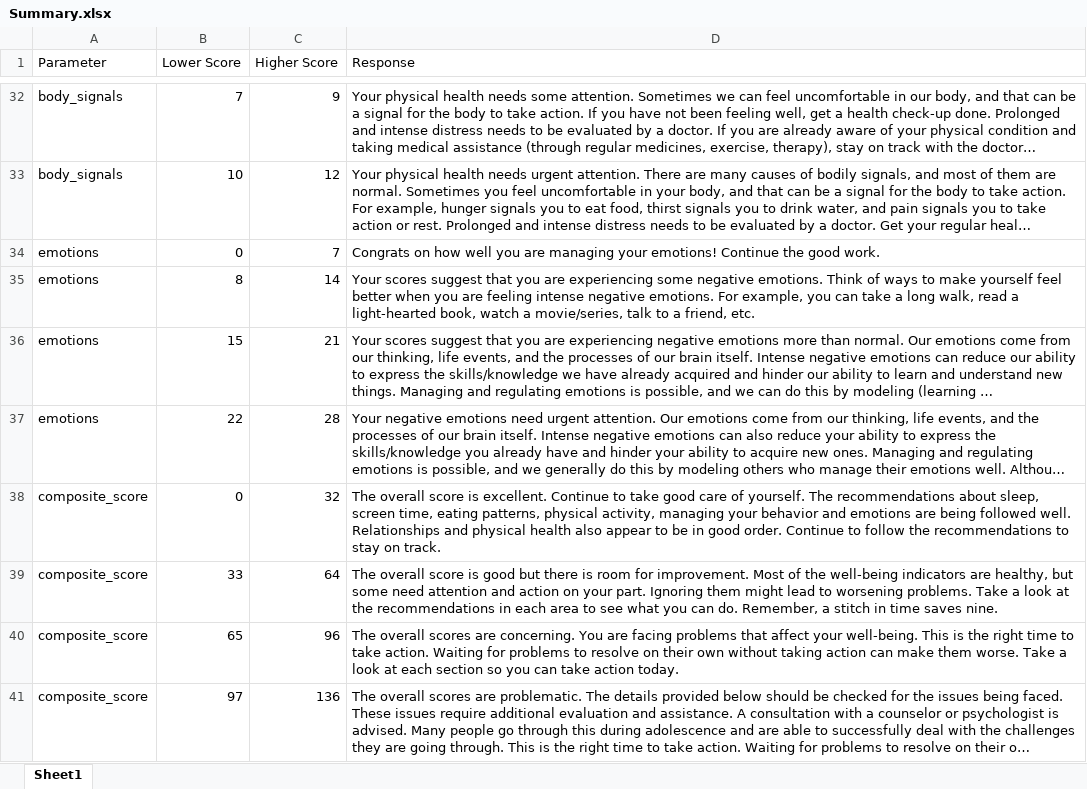
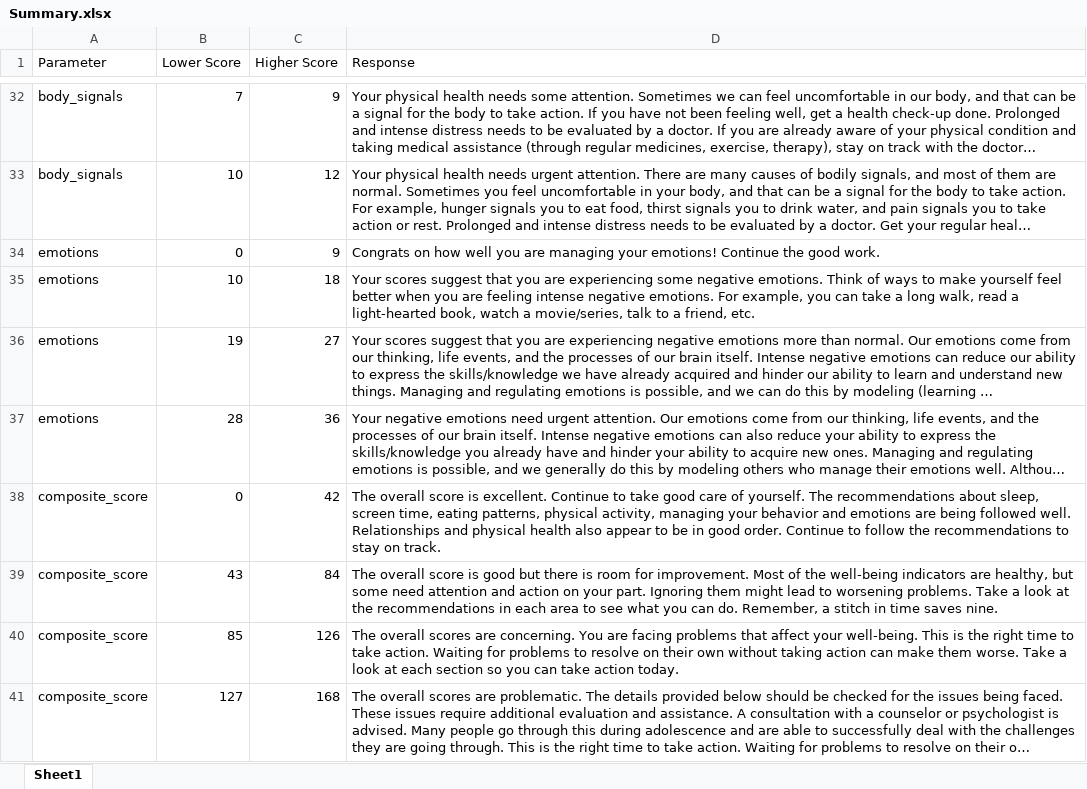
Before and after one commit to saxenankit123/ReportsAutomation, an Excel workbook: Summary.xlsx, sheet Sheet1, drawn as a sheet; only a part is shown, gaps mark what is left out; long unchanged cells end in …; values as stored, in another font and other column widths than the file's, no borders; the diff covers the shown part only; the diff names each change by its address in the sheet, - before the commit and + after, or states it on an @@ line.

```diff
--- a/Summary.xlsx (sheet Sheet1)
+++ b/Summary.xlsx (sheet Sheet1)
-C34 (Higher Score): 7
+C34 (Higher Score): 9
-B35 (Lower Score): 8
+B35 (Lower Score): 10
-C35 (Higher Score): 14
+C35 (Higher Score): 18
-B36 (Lower Score): 15
+B36 (Lower Score): 19
-C36 (Higher Score): 21
+C36 (Higher Score): 27
-B37 (Lower Score): 22
+B37 (Lower Score): 28
-C37 (Higher Score): 28
+C37 (Higher Score): 36
-C38 (Higher Score): 32
+C38 (Higher Score): 42
-B39 (Lower Score): 33
+B39 (Lower Score): 43
-C39 (Higher Score): 64
+C39 (Higher Score): 84
-B40 (Lower Score): 65
+B40 (Lower Score): 85
-C40 (Higher Score): 96
+C40 (Higher Score): 126
-B41 (Lower Score): 97
+B41 (Lower Score): 127
-C41 (Higher Score): 136
+C41 (Higher Score): 168
```
Also changed, not shown: 1 added row, 1 removed row and 26 edited cells elsewhere in this sheet, 3 other files.
